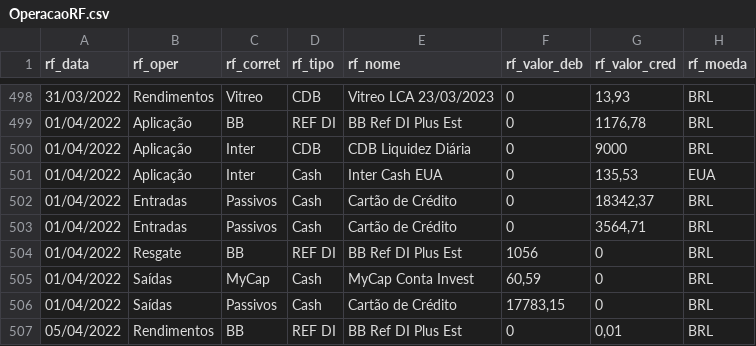
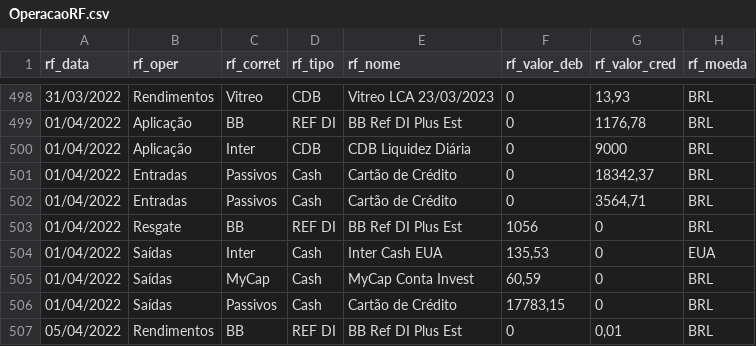
Before and after one commit to renatosts/sql_test, a CSV file: CSV/OperacaoRF.csv, drawn as a sheet; only a part is shown, gaps mark what is left out.

Commit message:
Processamento 05/04/2022

```diff
--- a/CSV/OperacaoRF.csv
+++ b/CSV/OperacaoRF.csv
@@ -500,3 +500,2 @@ rf_data;rf_oper;rf_corret;rf_tipo;rf_nome;rf_valor_deb;rf_valor_cred;rf_moeda
 01/04/2022;Aplicação;Inter;CDB;CDB Liquidez Diária;0;9000;BRL
-01/04/2022;Aplicação;Inter;Cash;Inter Cash EUA;0;135,53;EUA
 01/04/2022;Entradas;Passivos;Cash;Cartão de Crédito;0;18342,37;BRL
@@ -504,2 +503,3 @@ rf_data;rf_oper;rf_corret;rf_tipo;rf_nome;rf_valor_deb;rf_valor_cred;rf_moeda
 01/04/2022;Resgate;BB;REF DI;BB Ref DI Plus Est;1056;0;BRL
+01/04/2022;Saídas;Inter;Cash;Inter Cash EUA;135,53;0;EUA
 01/04/2022;Saídas;MyCap;Cash;MyCap Conta Invest;60,59;0;BRL
```
